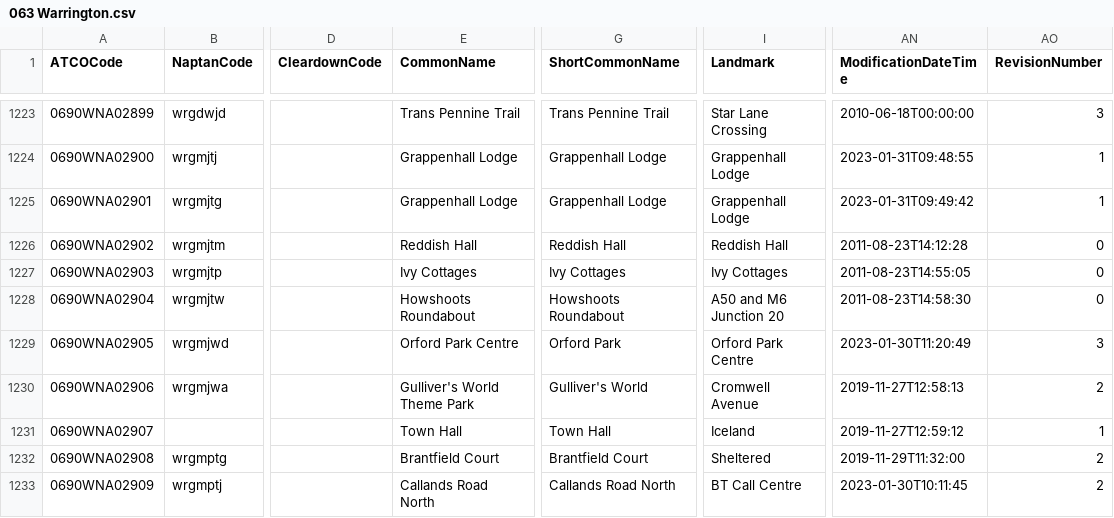
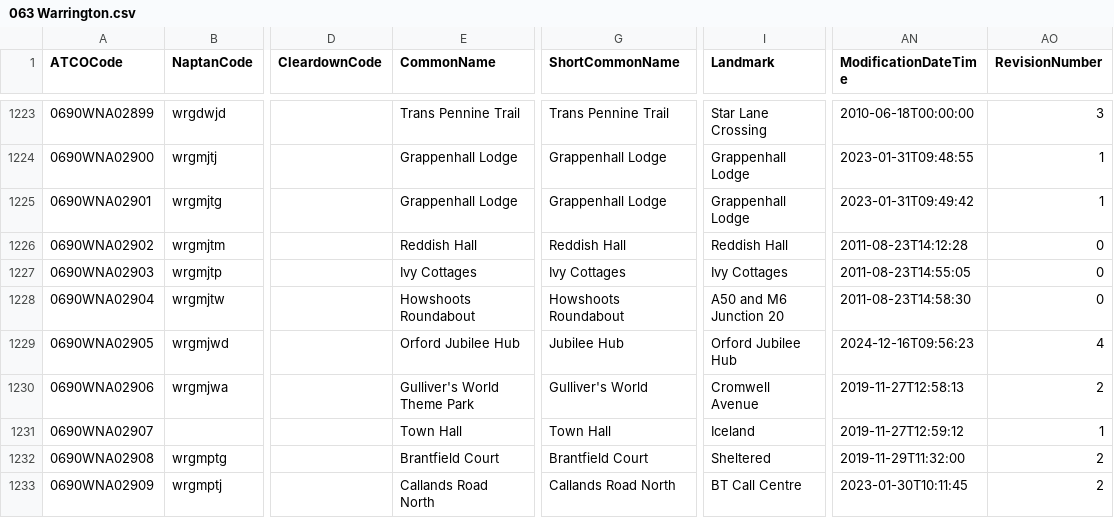
Before and after one commit to bustimes/scrapings, a CSV file: naptan/063 Warrington.csv, drawn as a sheet; only a part is shown, gaps mark what is left out; the diff names each change by its address in the sheet, - before the commit and + after, or states it on an @@ line.

```diff
--- a/naptan/063 Warrington.csv
+++ b/naptan/063 Warrington.csv
-E1229 (CommonName): Orford Park Centre
+E1229 (CommonName): Orford Jubilee Hub
-G1229 (ShortCommonName): Orford Park
+G1229 (ShortCommonName): Jubilee Hub
-I1229 (Landmark): Orford Park Centre
+I1229 (Landmark): Orford Jubilee Hub
-AN1229 (ModificationDateTime): 2023-01-30T11:20:49
+AN1229 (ModificationDateTime): 2024-12-16T09:56:23
-AO1229 (RevisionNumber): 3
+AO1229 (RevisionNumber): 4
```
Also changed, not shown: naptan/068 York.csv, 1 other file.
